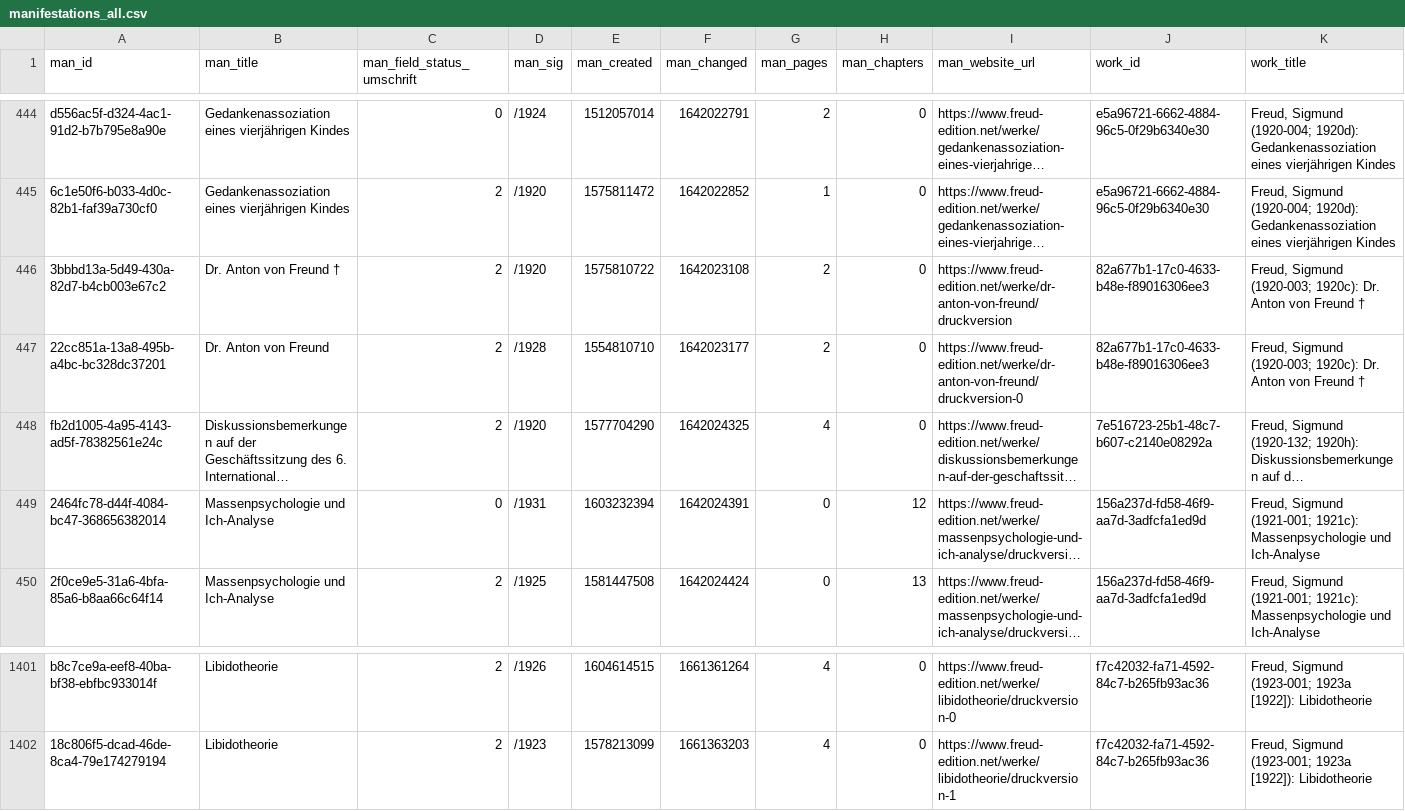
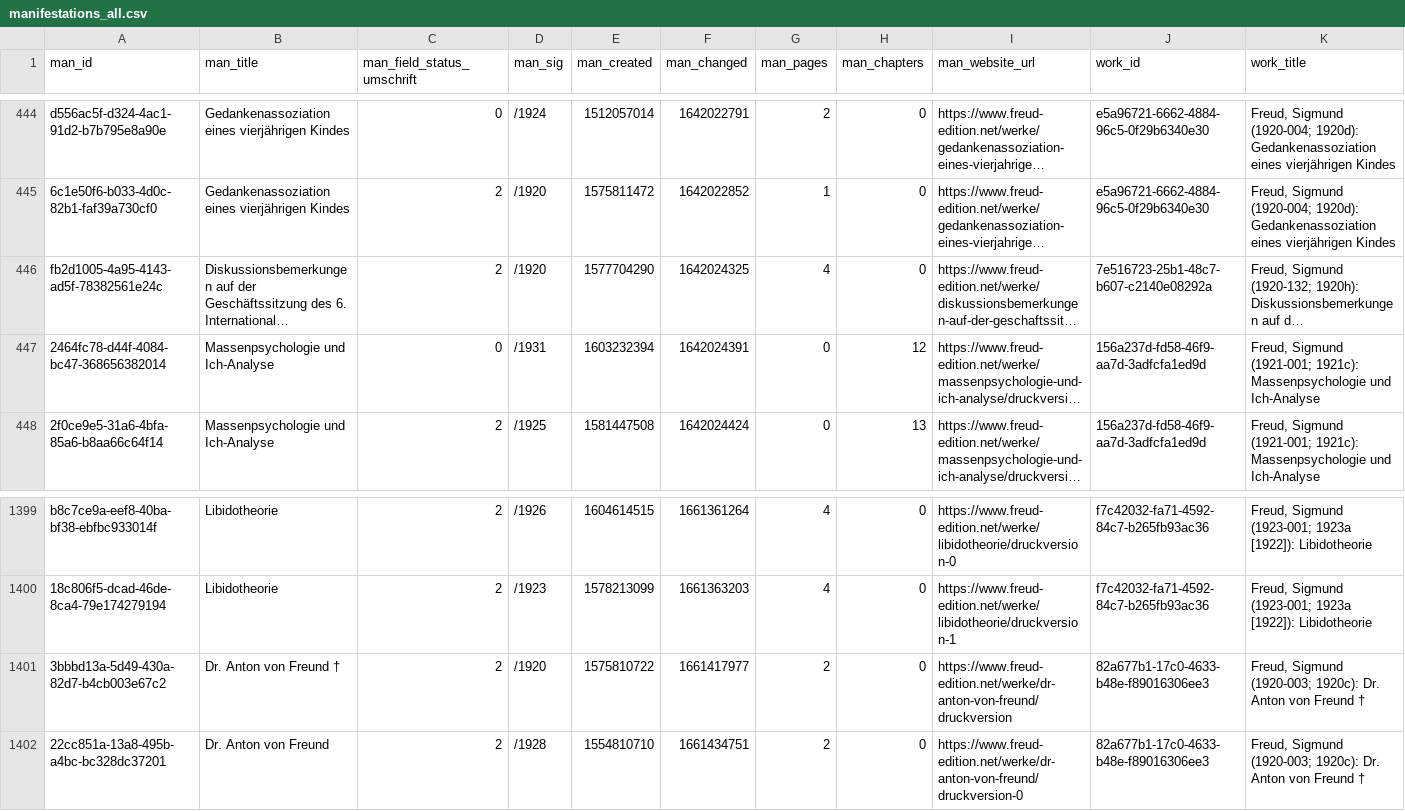
Before and after one commit to freud-digital/frd-reporting, a CSV file: html/data/manifestations_all.csv, drawn as a sheet; only a part is shown, gaps mark what is left out; long unchanged cells end in …; removed rows and columns are numbered as before the commit, all else as after; rows hold the shown columns only; the diff names each change by its address in the sheet, - before the commit and + after, or states it on an @@ line.

```diff
--- a/html/data/manifestations_all.csv
+++ b/html/data/manifestations_all.csv
-row 446: 3bbbd13a-5d49-430a-82d7-b4cb003e67c2 | Dr. Anton von Freund † | 2 | /1920 | 1575810722 | 1642023108 | 2 | 0 | https://www.freud-edition.net/werke/dr-anton-von-freund/druckversion | 82a677b1-17c0-4633-b48e-f89016306ee3 | Freud, Sigmund (1920-003; 1920c): Dr. Anton von Freund †
-row 447: 22cc851a-13a8-495b-a4bc-bc328dc37201 | Dr. Anton von Freund | 2 | /1928 | 1554810710 | 1642023177 | 2 | 0 | https://www.freud-edition.net/werke/dr-anton-von-freund/druckversion-0 | 82a677b1-17c0-4633-b48e-f89016306ee3 | Freud, Sigmund (1920-003; 1920c): Dr. Anton von Freund †
+row 1401: 3bbbd13a-5d49-430a-82d7-b4cb003e67c2 | Dr. Anton von Freund † | 2 | /1920 | 1575810722 | 1661417977 | 2 | 0 | https://www.freud-edition.net/werke/dr-anton-von-freund/druckversion | 82a677b1-17c0-4633-b48e-f89016306ee3 | Freud, Sigmund (1920-003; 1920c): Dr. Anton von Freund †
+row 1402: 22cc851a-13a8-495b-a4bc-bc328dc37201 | Dr. Anton von Freund | 2 | /1928 | 1554810710 | 1661434751 | 2 | 0 | https://www.freud-edition.net/werke/dr-anton-von-freund/druckversion-0 | 82a677b1-17c0-4633-b48e-f89016306ee3 | Freud, Sigmund (1920-003; 1920c): Dr. Anton von Freund †
```
Also changed, not shown: html/data/manifestations.csv, 5 other files.
